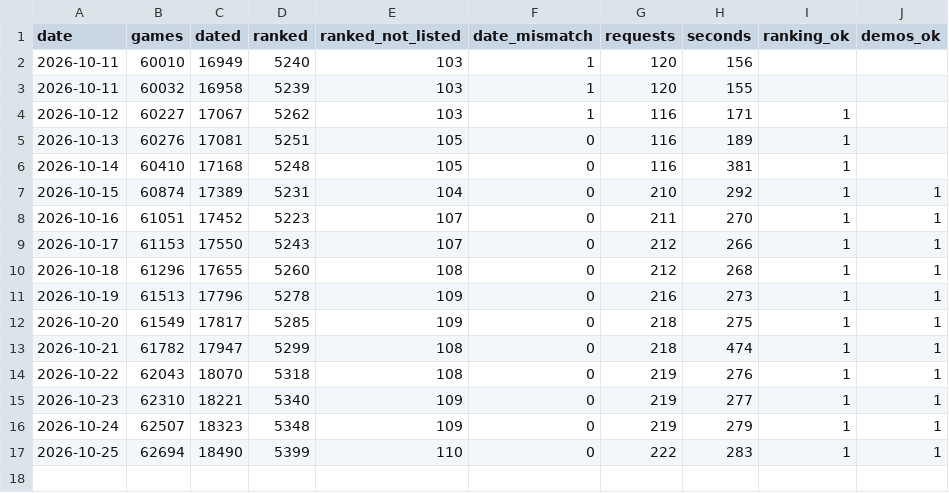
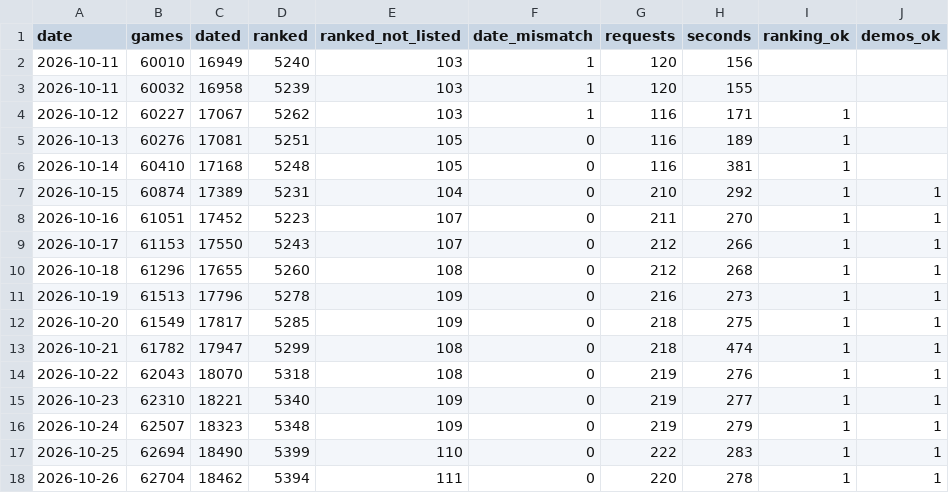
Before and after one commit to wyc79/steam-launch-window, a CSV file: upcoming/runs.csv, drawn as a sheet; the diff names each change by its address in the sheet, - before the commit and + after, or states it on an @@ line.

```diff
--- a/upcoming/runs.csv
+++ b/upcoming/runs.csv
+row 18: 2026-10-26 | 62704 | 18462 | 5394 | 111 | 0 | 220 | 278 | 1 | 1
```
Also changed, not shown: 2 other files.
